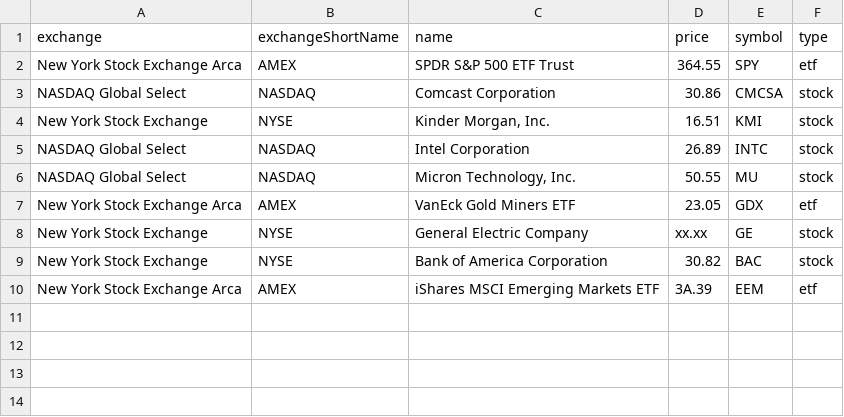
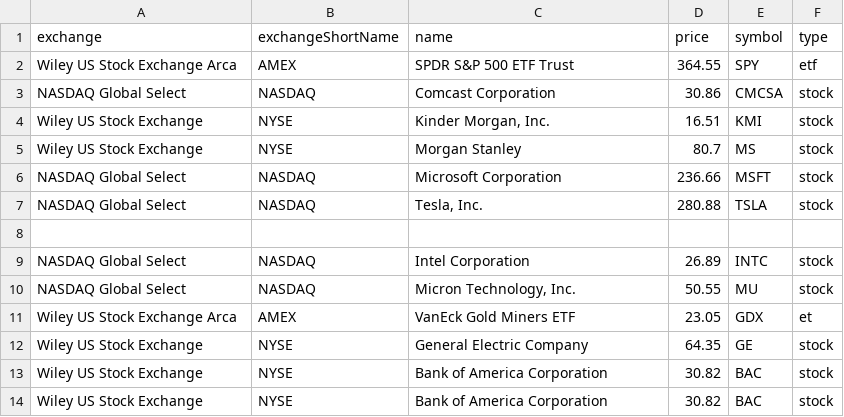
Before and after one commit to theacademy/pss-orderbook-deploy-c397-cont, a CSV file: src/linux_activities/Activity6/stock_sample.csv, drawn as a sheet.

```diff
--- a/src/linux_activities/Activity6/stock_sample.csv
+++ b/src/linux_activities/Activity6/stock_sample.csv
@@ -1,10 +1,14 @@
 exchange,exchangeShortName,name,price,symbol,type
-New York Stock Exchange Arca,AMEX,SPDR S&P 500 ETF Trust,364.55,SPY,etf
+Wiley US Stock Exchange Arca,AMEX,SPDR S&P 500 ETF Trust,364.55,SPY,etf
 NASDAQ Global Select,NASDAQ,Comcast Corporation,30.86,CMCSA,stock
-New York Stock Exchange,NYSE,"Kinder Morgan, Inc.",16.51,KMI,stock
+Wiley US Stock Exchange,NYSE,"Kinder Morgan, Inc.",16.51,KMI,stock
+Wiley US Stock Exchange,NYSE,Morgan Stanley,80.7,MS,stock
+NASDAQ Global Select,NASDAQ,Microsoft Corporation,236.66,MSFT,stock
+NASDAQ Global Select,NASDAQ,"Tesla, Inc.",280.88,TSLA,stock
+
 NASDAQ Global Select,NASDAQ,Intel Corporation,26.89,INTC,stock
 NASDAQ Global Select,NASDAQ,"Micron Technology, Inc.",50.55,MU,stock
-New York Stock Exchange Arca,AMEX,VanEck Gold Miners ETF,23.05,GDX,etf
-New York Stock Exchange,NYSE,General Electric Company,xx.xx,GE,stock
-New York Stock Exchange,NYSE,Bank of America Corporation,30.82,BAC,stock
-New York Stock Exchange Arca,AMEX,iShares MSCI Emerging Markets ETF,3A.39,EEM,etf
+Wiley US Stock Exchange Arca,AMEX,VanEck Gold Miners ETF,23.05,GDX,et
+Wiley US Stock Exchange,NYSE,General Electric Company,64.35,GE,stock
+Wiley US Stock Exchange,NYSE,Bank of America Corporation,30.82,BAC,stock
+Wiley US Stock Exchange,NYSE,Bank of America Corporation,30.82,BAC,stock
```
Also changed, not shown: 1 other file.
